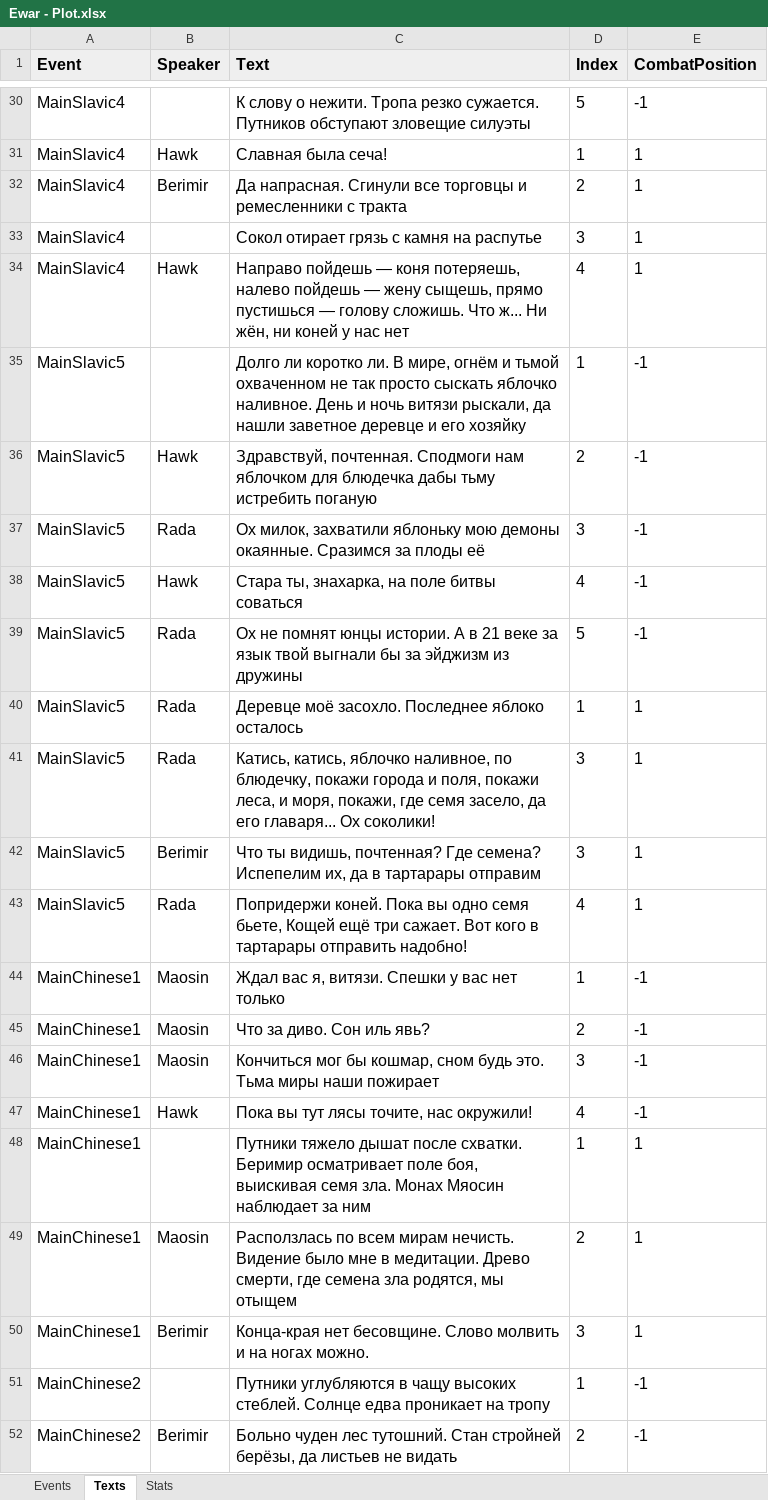
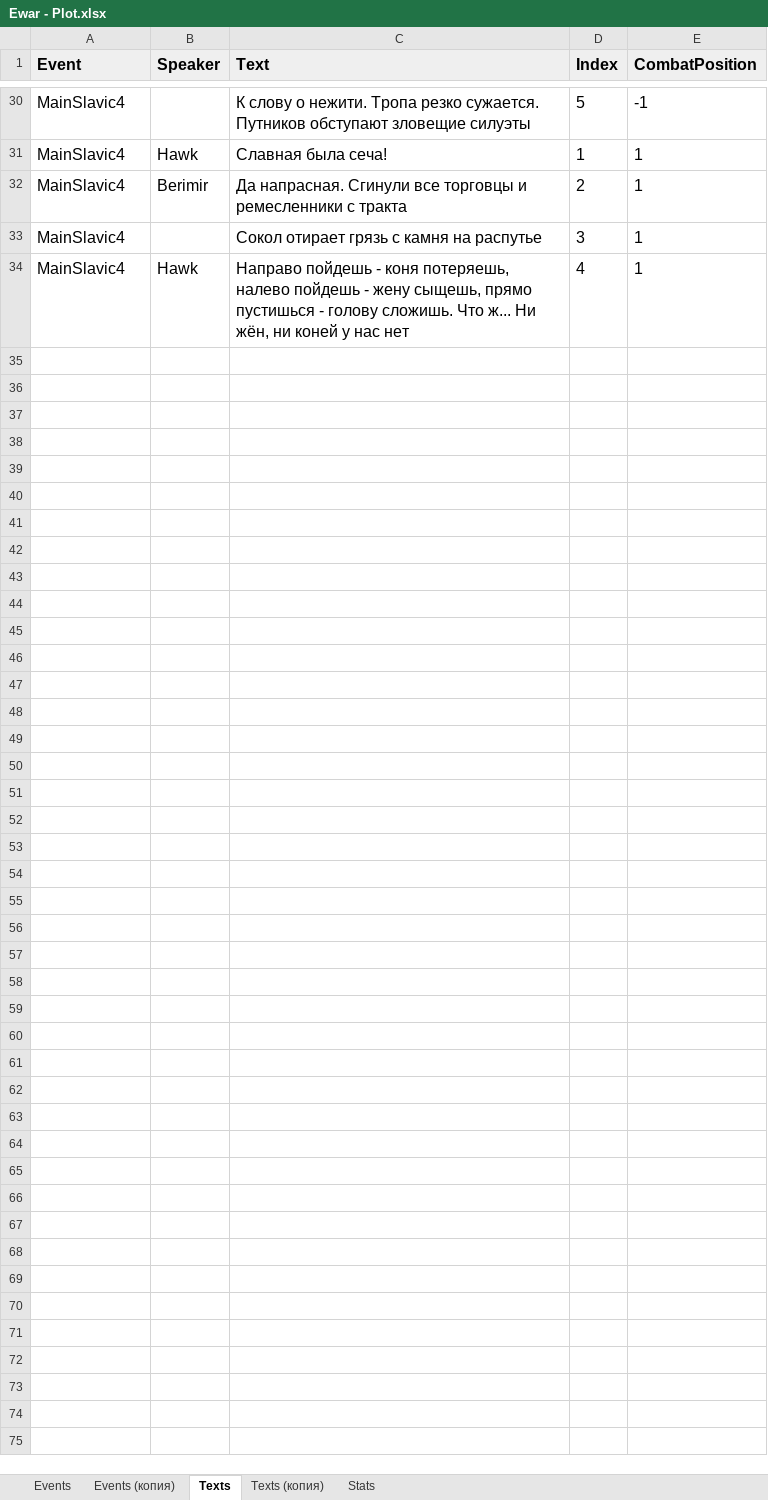
Before and after one commit to kreghek/mythlanders_game, an Excel workbook: Rpg.Client/PlotConverter/Ewar - Plot.xlsx, sheet Texts, drawn as a sheet; only a part is shown, gaps mark what is left out; values as stored, in another font and other column widths than the file's, no borders; charts and pictures not drawn; the diff covers the shown part only; the diff names each change by its address in the sheet, - before the commit and + after, or states it on an @@ line.

```diff
--- a/Rpg.Client/PlotConverter/Ewar - Plot.xlsx (sheet Texts)
+++ b/Rpg.Client/PlotConverter/Ewar - Plot.xlsx (sheet Texts)
+sheet tab: Events (копия)
+sheet tab: Texts (копия)
-C34 (Text): Направо пойдешь — коня потеряешь, налево пойдешь — жену сыщешь, прямо пустишься — голову сложишь.…
+C34 (Text): Направо пойдешь - коня потеряешь, налево пойдешь - жену сыщешь, прямо пустишься - голову сложишь.…
-row 35: MainSlavic5 |  | Долго ли коротко ли. В мире, огнём и тьмой охваченном не так просто сыскать яблочко наливное. День и ночь витязи рыскали, да нашли заветное деревце и его хозяйку | 1 | -1
-row 36: MainSlavic5 | Hawk | Здравствуй, почтенная. Сподмоги нам яблочком для блюдечка дабы тьму истребить поганую | 2 | -1
-row 37: MainSlavic5 | Rada | Ох милок, захватили яблоньку мою демоны окаянные. Сразимся за плоды её | 3 | -1
-row 38: MainSlavic5 | Hawk | Стара ты, знахарка, на поле битвы соваться | 4 | -1
-row 39: MainSlavic5 | Rada | Ох не помнят юнцы истории. А в 21 веке за язык твой выгнали бы за эйджизм из дружины | 5 | -1
-row 40: MainSlavic5 | Rada | Деревце моё засохло. Последнее яблоко осталось | 1 | 1
-row 41: MainSlavic5 | Rada | Катись, катись, яблочко наливное, по блюдечку, покажи города и поля, покажи леса, и моря, покажи, где семя засело, да его главаря... Ох соколики! | 3 | 1
-row 42: MainSlavic5 | Berimir | Что ты видишь, почтенная? Где семена? Испепелим их, да в тартарары отправим | 3 | 1
-row 43: MainSlavic5 | Rada | Попридержи коней. Пока вы одно семя бьете, Кощей ещё три сажает. Вот кого в тартарары отправить надобно! | 4 | 1
-row 44: MainChinese1 | Maosin | Ждал вас я, витязи. Спешки у вас нет только | 1 | -1
-row 45: MainChinese1 | Maosin | Что за диво. Сон иль явь? | 2 | -1
-row 46: MainChinese1 | Maosin | Кончиться мог бы кошмар, сном будь это. Тьма миры наши пожирает | 3 | -1
-row 47: MainChinese1 | Hawk | Пока вы тут лясы точите, нас окружили! | 4 | -1
-row 48: MainChinese1 |  | Путники тяжело дышат после схватки. Беримир осматривает поле боя, выискивая семя зла. Монах Мяосин наблюдает за ним | 1 | 1
-row 49: MainChinese1 | Maosin | Расползлась по всем мирам нечисть. Видение было мне в медитации. Древо смерти, где семена зла родятся, мы отыщем | 2 | 1
-row 50: MainChinese1 | Berimir | Конца-края нет бесовщине. Слово молвить и на ногах можно. | 3 | 1
-row 51: MainChinese2 |  | Путники углубляются в чащу высоких стеблей. Солнце едва проникает на тропу | 1 | -1
-row 52: MainChinese2 | Berimir | Больно чуден лес тутошний. Стан стройней берёзы, да листьев не видать | 2 | -1
```
Also changed, not shown: 129 removed rows elsewhere in this sheet, sheet Events, sheet Stats, charts or pictures, 15 other files.
